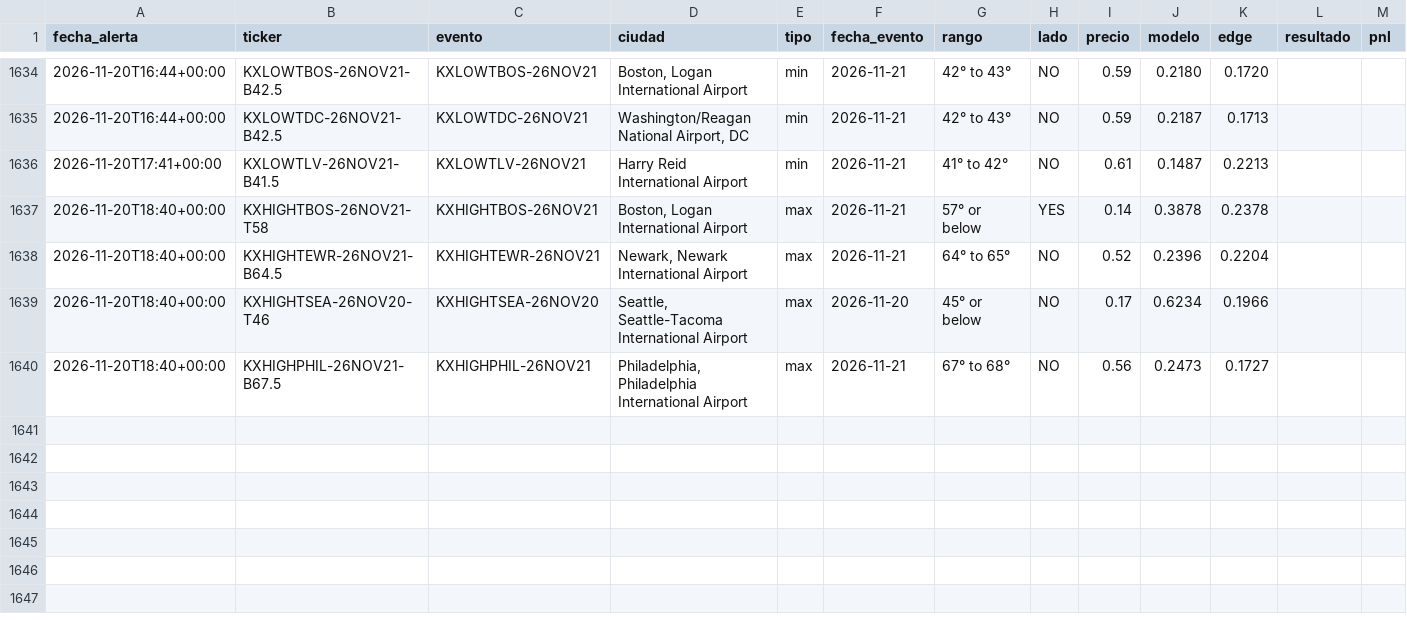
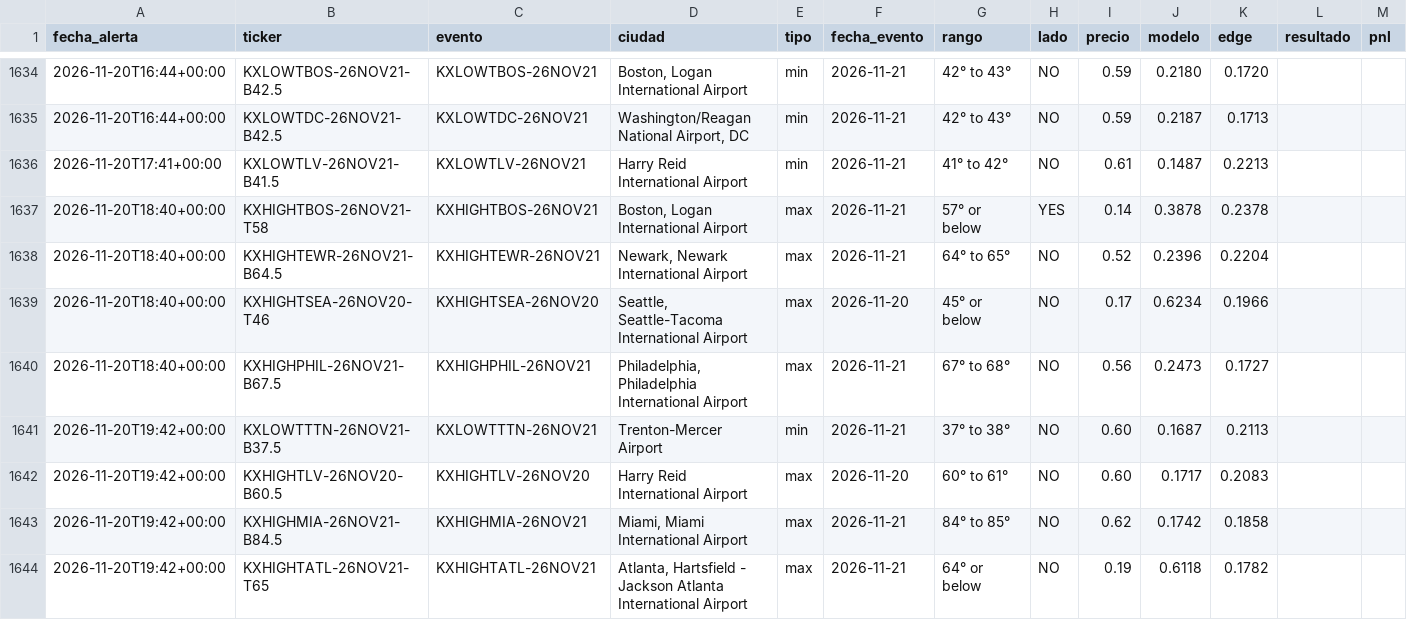
Before and after one commit to juanpablowallstreet-tech/climateradar, a CSV file: estado/alertas.csv, drawn as a sheet; only a part is shown, gaps mark what is left out; the diff names each change by its address in the sheet, - before the commit and + after, or states it on an @@ line.

Commit message:
estado radar

```diff
--- a/estado/alertas.csv
+++ b/estado/alertas.csv
+row 1641: 2026-11-20T19:42+00:00 | KXLOWTTTN-26NOV21-B37.5 | KXLOWTTTN-26NOV21 | Trenton-Mercer Airport | min | 2026-11-21 | 37° to 38° | NO | 0.60 | 0.1687 | 0.2113
+row 1642: 2026-11-20T19:42+00:00 | KXHIGHTLV-26NOV20-B60.5 | KXHIGHTLV-26NOV20 | Harry Reid International Airport | max | 2026-11-20 | 60° to 61° | NO | 0.60 | 0.1717 | 0.2083
+row 1643: 2026-11-20T19:42+00:00 | KXHIGHMIA-26NOV21-B84.5 | KXHIGHMIA-26NOV21 | Miami, Miami International Airport | max | 2026-11-21 | 84° to 85° | NO | 0.62 | 0.1742 | 0.1858
+row 1644: 2026-11-20T19:42+00:00 | KXHIGHTATL-26NOV21-T65 | KXHIGHTATL-26NOV21 | Atlanta, Hartsfield - Jackson Atlanta International Airport | max | 2026-11-21 | 64° or below | NO | 0.19 | 0.6118 | 0.1782
```
Also changed, not shown: 1 other file.
